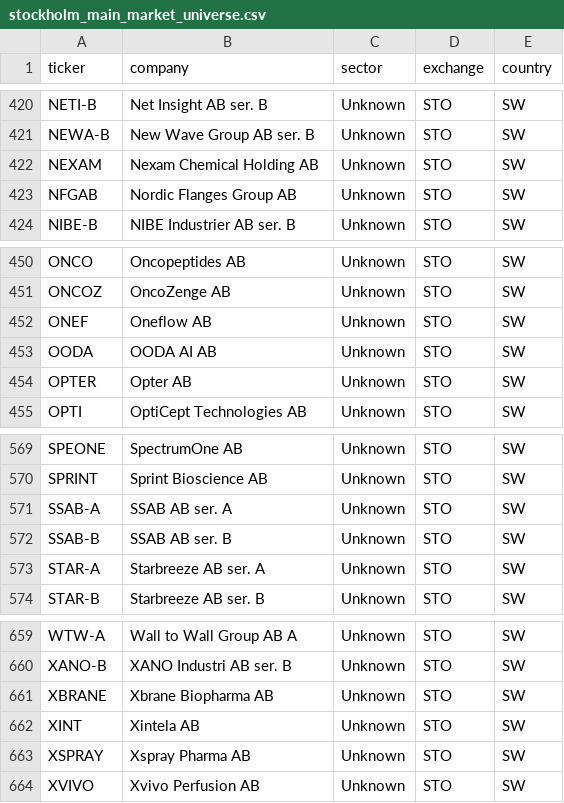
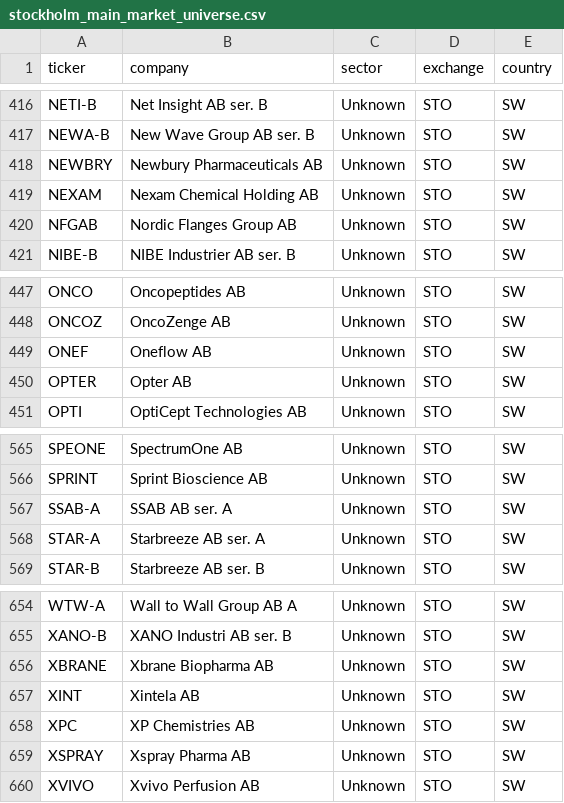
Before and after one commit to hiqporoid/Magicformula-suomi, a CSV file: python_pipeline/data/stockholm_main_market_universe.csv, drawn as a sheet; only a part is shown, gaps mark what is left out; removed rows and columns are numbered as before the commit, all else as after; the diff covers the shown part only; the diff names each change by its address in the sheet, - before the commit and + after, or states it on an @@ line.

```diff
--- a/python_pipeline/data/stockholm_main_market_universe.csv
+++ b/python_pipeline/data/stockholm_main_market_universe.csv
+row 418: NEWBRY | Newbury Pharmaceuticals AB | Unknown | STO | SW
-row 453: OODA | OODA AI AB | Unknown | STO | SW
-row 572: SSAB-B | SSAB AB ser. B | Unknown | STO | SW
+row 658: XPC | XP Chemistries AB | Unknown | STO | SW
```
Also changed, not shown: 1 added row and 5 removed rows elsewhere in this file, python_pipeline/data/financials.csv, python_pipeline/data/main_market_universe.csv, 1 other file.
